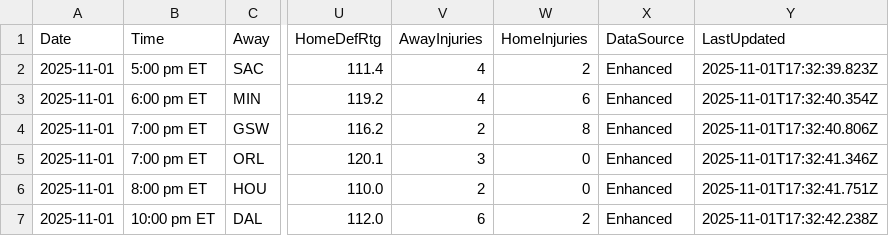
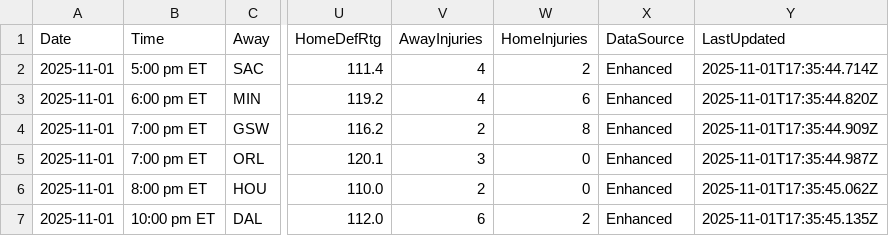
Before and after one commit to scottcinatl/nba-intelligence-platform, a CSV file: output/2025-11-01_games.csv, drawn as a sheet; only a part is shown, gaps mark what is left out; the diff names each change by its address in the sheet, - before the commit and + after, or states it on an @@ line.

Commit message:
improve injury and pace reporting

```diff
--- a/output/2025-11-01_games.csv
+++ b/output/2025-11-01_games.csv
-Y2 (LastUpdated): 2025-11-01T17:32:39.823Z
+Y2 (LastUpdated): 2025-11-01T17:35:44.714Z
-Y3 (LastUpdated): 2025-11-01T17:32:40.354Z
+Y3 (LastUpdated): 2025-11-01T17:35:44.820Z
-Y4 (LastUpdated): 2025-11-01T17:32:40.806Z
+Y4 (LastUpdated): 2025-11-01T17:35:44.909Z
-Y5 (LastUpdated): 2025-11-01T17:32:41.346Z
+Y5 (LastUpdated): 2025-11-01T17:35:44.987Z
-Y6 (LastUpdated): 2025-11-01T17:32:41.751Z
+Y6 (LastUpdated): 2025-11-01T17:35:45.062Z
-Y7 (LastUpdated): 2025-11-01T17:32:42.238Z
+Y7 (LastUpdated): 2025-11-01T17:35:45.135Z
```
Also changed, not shown: output/2025-11-01_players.csv, output/2025-11-01_strategy.csv, 21 other files.
